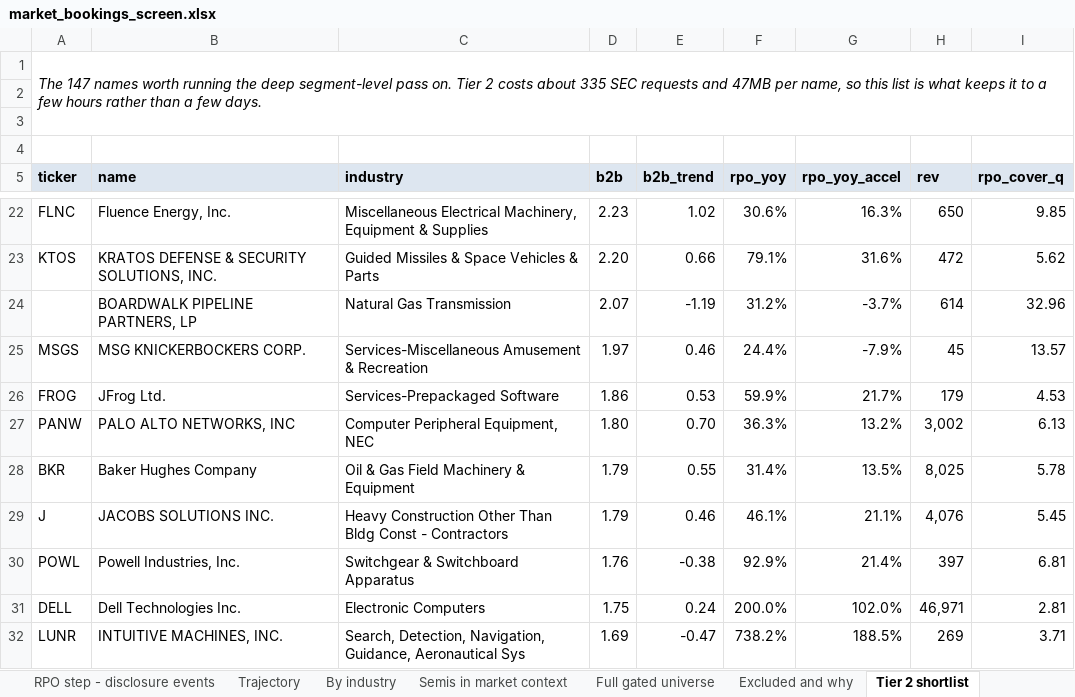
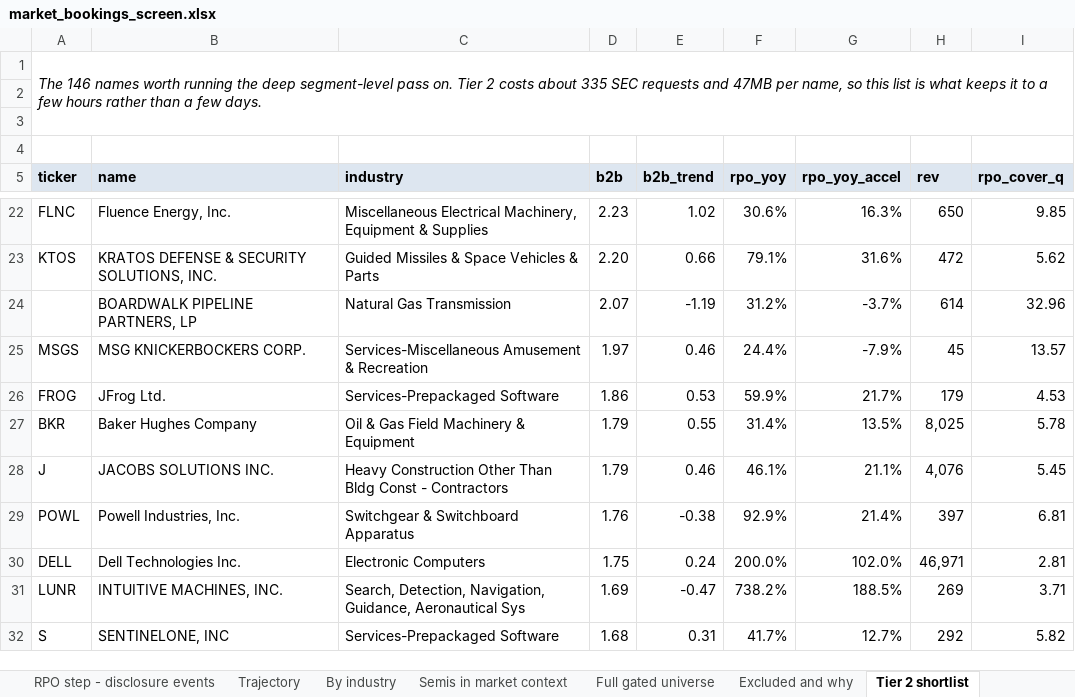
Before and after one commit to shashankrboppidi2/semis-screener, an Excel workbook: results/market_bookings_screen.xlsx, sheet Tier 2 shortlist, drawn as a sheet; only a part is shown, gaps mark what is left out; the shorter side is filled out with more unchanged rows; values as stored, in another font and other column widths than the file's, no borders; conditional formats not drawn; the diff names each change by its address in the sheet, - before the commit and + after, or states it on an @@ line.

```diff
--- a/results/market_bookings_screen.xlsx (sheet Tier 2 shortlist)
+++ b/results/market_bookings_screen.xlsx (sheet Tier 2 shortlist)
-A1 (ticker): The 147 names worth…
+A1 (ticker): The 146 names worth…
-row 27: PANW | PALO ALTO NETWORKS, INC | Computer Peripheral Equipment, NEC | 1.80 | 0.70 | 36.3% | 13.2% | 3,002 | 6.13
```
Also changed, not shown: sheet Full gated universe, sheet Revenue borrowing from backlog, sheet Accelerating backlog, sheet By industry, sheet Trajectory, sheet Excluded and why, results/beat_and_raise_screen.xlsx, results/semis_acceleration_screen.xlsx, 9 other files.
